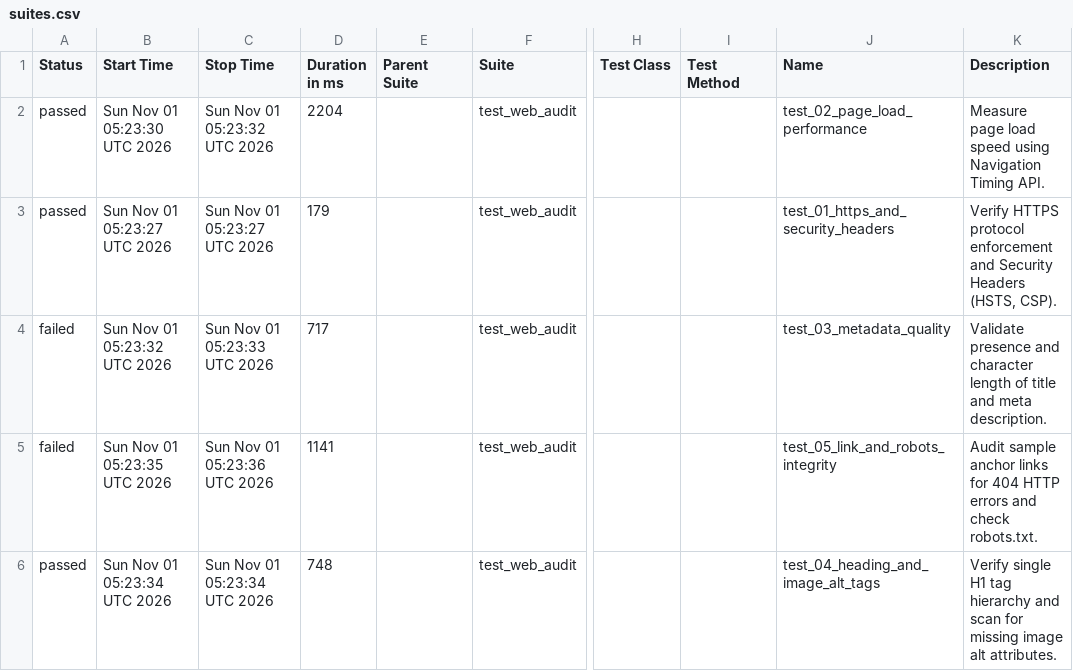
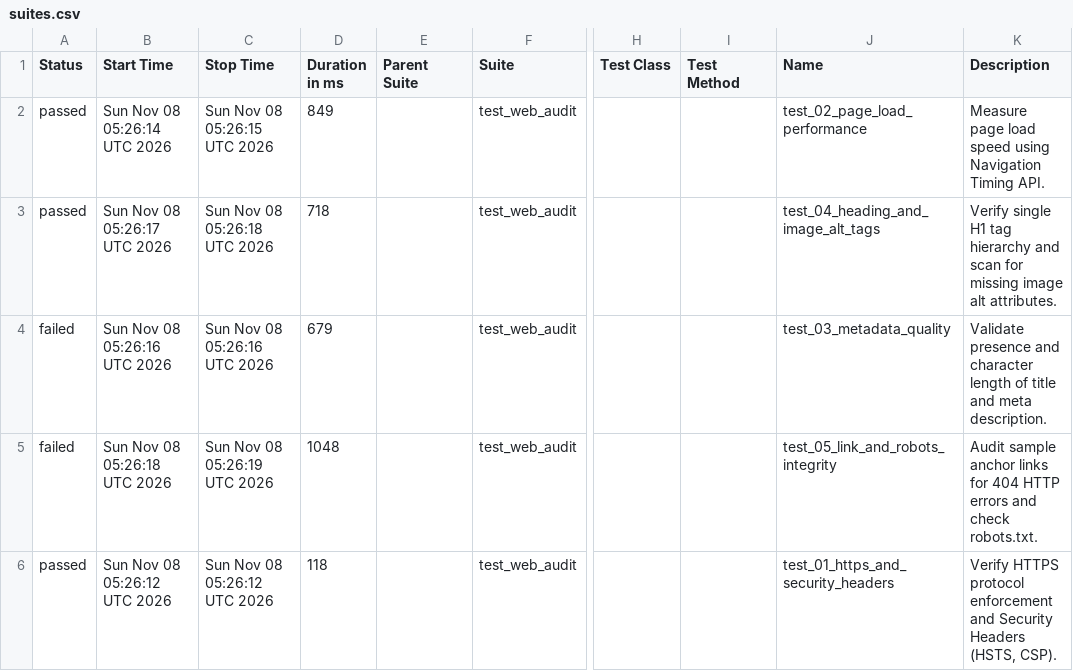
Before and after one commit to atiqur-rahman-pro/web-audit-automation-framework, a CSV file: data/suites.csv, drawn as a sheet; only a part is shown, gaps mark what is left out; the diff names each change by its address in the sheet, - before the commit and + after, or states it on an @@ line.

```diff
--- a/data/suites.csv
+++ b/data/suites.csv
-B2 (Start Time): Sun Nov 01 05:23:30 UTC 2026
+B2 (Start Time): Sun Nov 08 05:26:14 UTC 2026
-C2 (Stop Time): Sun Nov 01 05:23:32 UTC 2026
+C2 (Stop Time): Sun Nov 08 05:26:15 UTC 2026
-D2 (Duration in ms): 2204
+D2 (Duration in ms): 849
-B3 (Start Time): Sun Nov 01 05:23:27 UTC 2026
+B3 (Start Time): Sun Nov 08 05:26:17 UTC 2026
-C3 (Stop Time): Sun Nov 01 05:23:27 UTC 2026
+C3 (Stop Time): Sun Nov 08 05:26:18 UTC 2026
-D3 (Duration in ms): 179
+D3 (Duration in ms): 718
-J3 (Name): test_01_https_and_security_headers
+J3 (Name): test_04_heading_and_image_alt_tags
-K3 (Description): Verify HTTPS protocol enforcement and Security Headers (HSTS, CSP).
+K3 (Description): Verify single H1 tag hierarchy and scan for missing image alt attributes.
-B4 (Start Time): Sun Nov 01 05:23:32 UTC 2026
+B4 (Start Time): Sun Nov 08 05:26:16 UTC 2026
-C4 (Stop Time): Sun Nov 01 05:23:33 UTC 2026
+C4 (Stop Time): Sun Nov 08 05:26:16 UTC 2026
-D4 (Duration in ms): 717
+D4 (Duration in ms): 679
-B5 (Start Time): Sun Nov 01 05:23:35 UTC 2026
+B5 (Start Time): Sun Nov 08 05:26:18 UTC 2026
-C5 (Stop Time): Sun Nov 01 05:23:36 UTC 2026
+C5 (Stop Time): Sun Nov 08 05:26:19 UTC 2026
-D5 (Duration in ms): 1141
+D5 (Duration in ms): 1048
-B6 (Start Time): Sun Nov 01 05:23:34 UTC 2026
+B6 (Start Time): Sun Nov 08 05:26:12 UTC 2026
-C6 (Stop Time): Sun Nov 01 05:23:34 UTC 2026
+C6 (Stop Time): Sun Nov 08 05:26:12 UTC 2026
-D6 (Duration in ms): 748
+D6 (Duration in ms): 118
-J6 (Name): test_04_heading_and_image_alt_tags
+J6 (Name): test_01_https_and_security_headers
-K6 (Description): Verify single H1 tag hierarchy and scan for missing image alt attributes.
+K6 (Description): Verify HTTPS protocol enforcement and Security Headers (HSTS, CSP).
```
Also changed, not shown: data/behaviors.csv, 43 other files.
